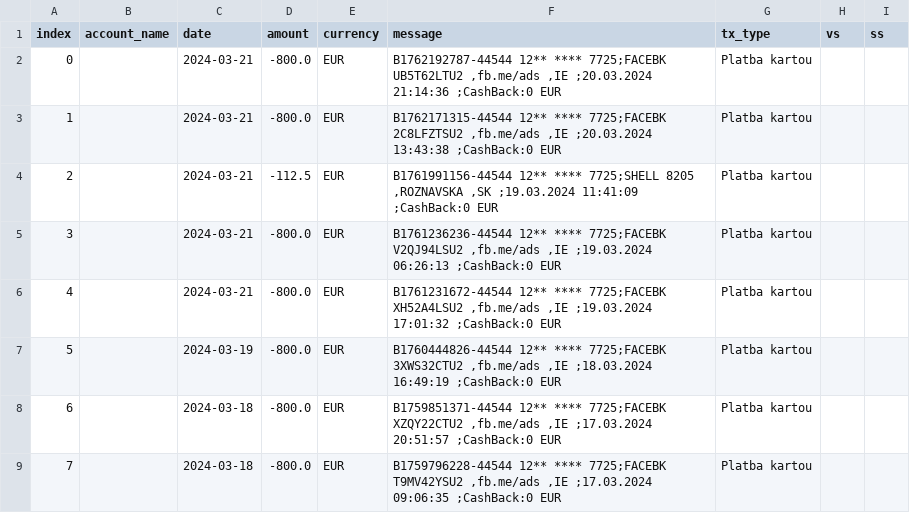
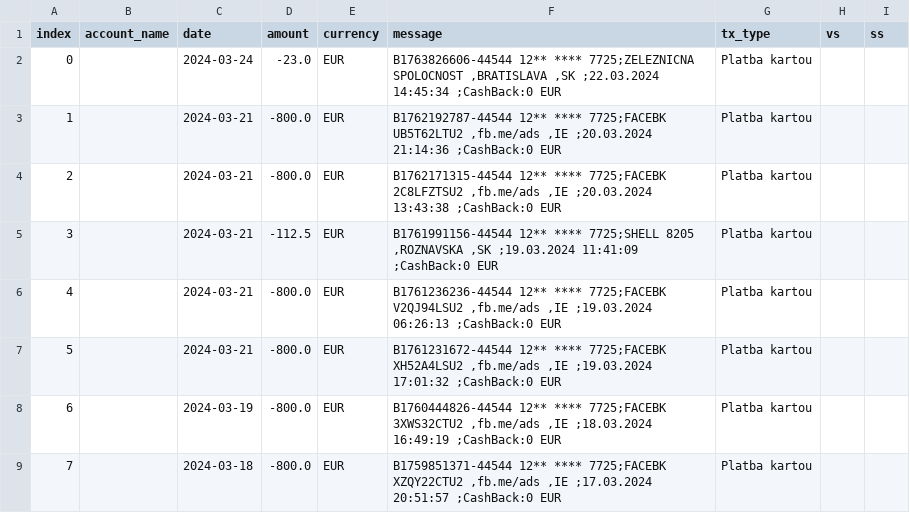
Before and after one commit to matusv/presidential-elections-slovakia-2024, a CSV file: accounts/Ivan Korčok 5206616575.csv, drawn as a sheet; only a part is shown; the shorter side is filled out with more unchanged rows; addresses are those after the commit; the diff names each change by its address in the sheet, - before the commit and + after, or states it on an @@ line.

```diff
--- a/accounts/Ivan Korčok 5206616575.csv
+++ b/accounts/Ivan Korčok 5206616575.csv
+row 2: 0 |  | 2024-03-24 | -23.0 | EUR | B1763826606-44544 12** **** 7725;ZELEZNICNA SPOLOCNOST ,BRATISLAVA ,SK ;22.03.2024 14:45:34 ;CashBack:0 EUR | Platba kartou
@@ column A (index) renumbered from row 3 down @@
```
Also changed, not shown: aggregation_no_returns.csv, returns.csv, 1 other file.
